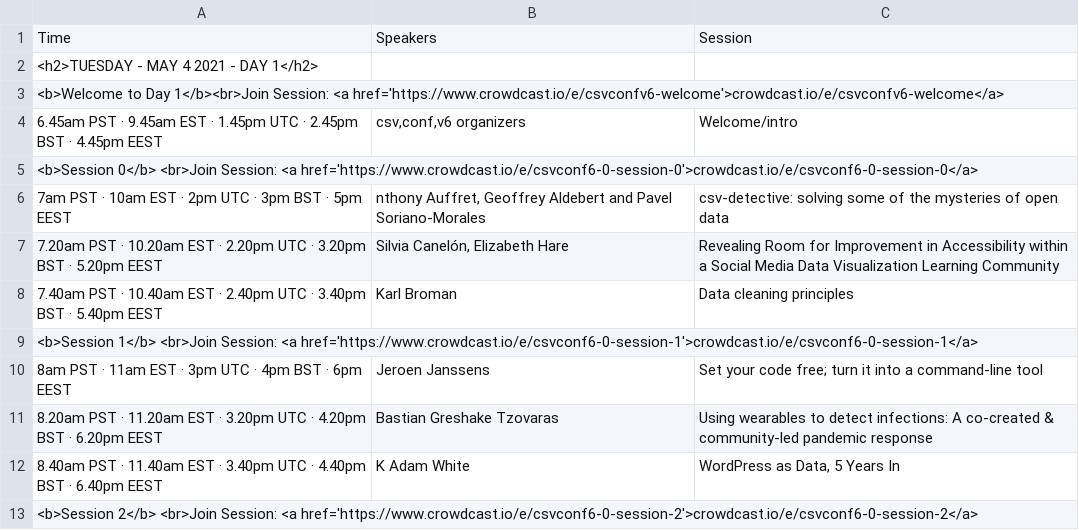
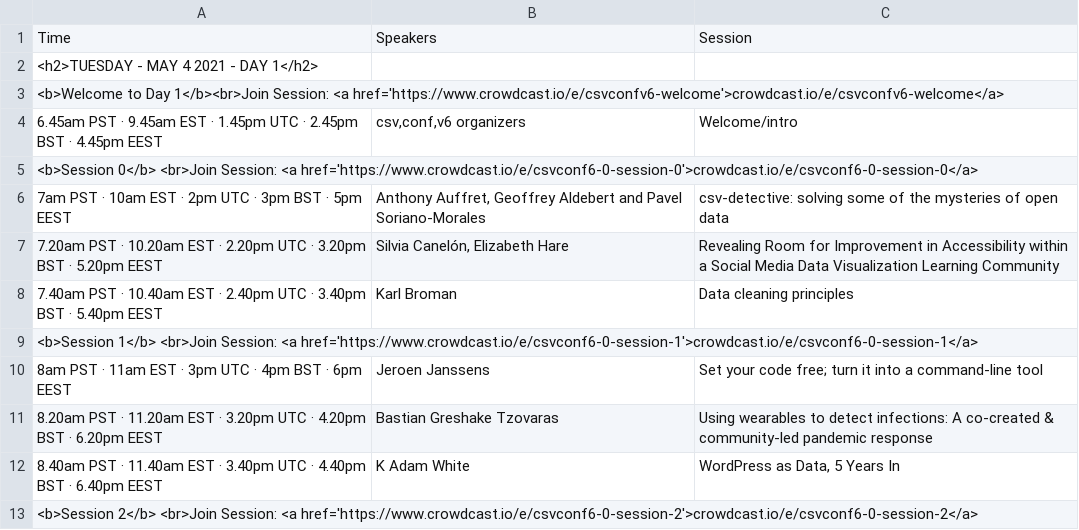
Before and after one commit to csvconf/csvconf.com, a CSV file: _data/2021_schedule.csv, drawn as a sheet; only a part is shown.

Commit message:
Update 2021_schedule.csv

```diff
--- a/_data/2021_schedule.csv
+++ b/_data/2021_schedule.csv
@@ -5,3 +5,3 @@ Time,Speakers,Session
 <b>Session 0</b> <br>Join Session: <a href='https://www.crowdcast.io/e/csvconf6-0-session-0'>crowdcast.io/e/csvconf6-0-session-0</a>,,
-7am PST · 10am EST · 2pm UTC · 3pm BST · 5pm EEST,"nthony Auffret, Geoffrey Aldebert and Pavel Soriano-Morales",csv-detective: solving some of the mysteries of open data
+7am PST · 10am EST · 2pm UTC · 3pm BST · 5pm EEST,"Anthony Auffret, Geoffrey Aldebert and Pavel Soriano-Morales",csv-detective: solving some of the mysteries of open data
 7.20am PST · 10.20am EST · 2.20pm UTC · 3.20pm BST · 5.20pm EEST,"Silvia Canelón, Elizabeth Hare",Revealing Room for Improvement in Accessibility within a Social Media Data Visualization Learning Community
```
